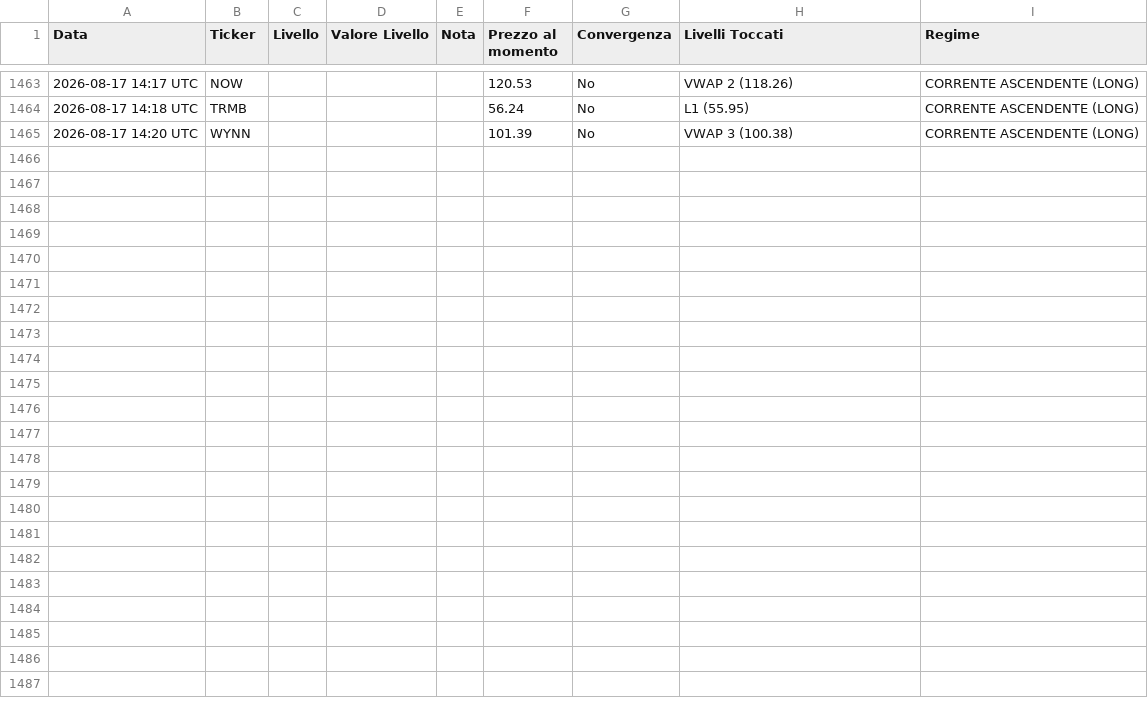
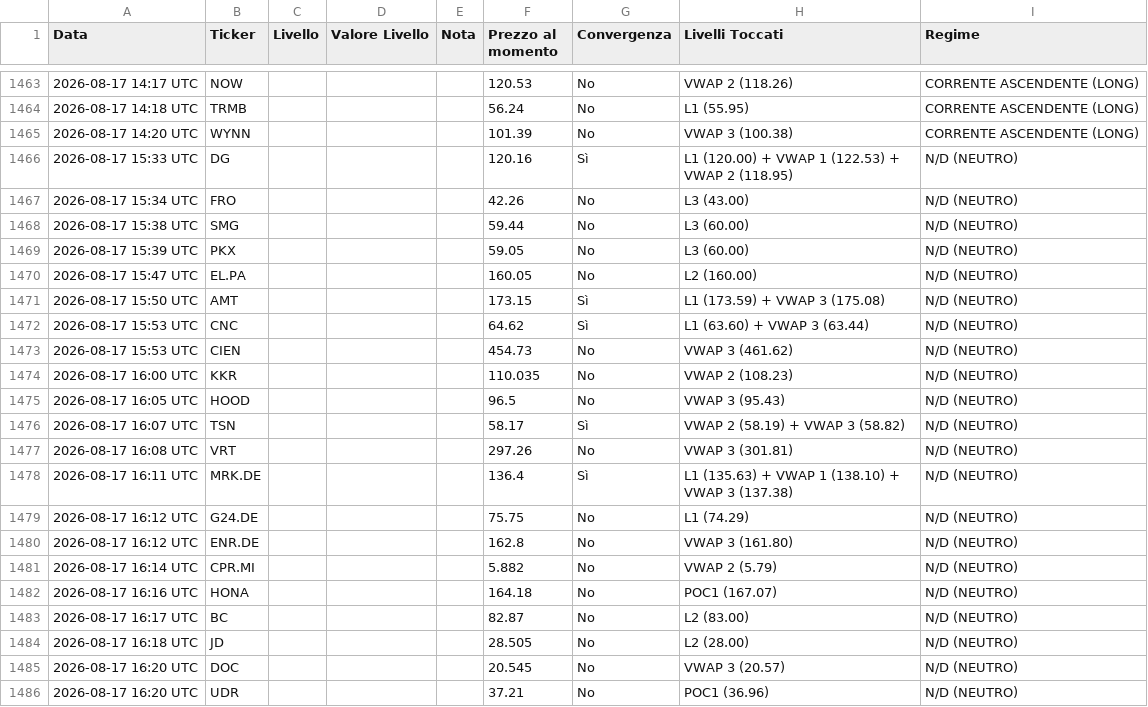
Before and after one commit to Logg84/monitor-trading-marco, a CSV file: alert_history.csv, drawn as a sheet; only a part is shown, gaps mark what is left out.

Commit message:
Aggiorna stato e storico alert

```diff
--- a/alert_history.csv
+++ b/alert_history.csv
@@ -1465 +1465,22 @@ Data,Ticker,Livello,Valore Livello,Nota,Prezzo al momento,Convergenza,Livelli To
 2026-08-17 14:20 UTC,WYNN,,,,101.39,No,VWAP 3 (100.38),CORRENTE ASCENDENTE (LONG)
+2026-08-17 15:33 UTC,DG,,,,120.16,Sì,L1 (120.00) + VWAP 1 (122.53) + VWAP 2 (118.95),N/D (NEUTRO)
+2026-08-17 15:34 UTC,FRO,,,,42.26,No,L3 (43.00),N/D (NEUTRO)
+2026-08-17 15:38 UTC,SMG,,,,59.44,No,L3 (60.00),N/D (NEUTRO)
+2026-08-17 15:39 UTC,PKX,,,,59.05,No,L3 (60.00),N/D (NEUTRO)
+2026-08-17 15:47 UTC,EL.PA,,,,160.05,No,L2 (160.00),N/D (NEUTRO)
+2026-08-17 15:50 UTC,AMT,,,,173.15,Sì,L1 (173.59) + VWAP 3 (175.08),N/D (NEUTRO)
+2026-08-17 15:53 UTC,CNC,,,,64.62,Sì,L1 (63.60) + VWAP 3 (63.44),N/D (NEUTRO)
+2026-08-17 15:53 UTC,CIEN,,,,454.73,No,VWAP 3 (461.62),N/D (NEUTRO)
+2026-08-17 16:00 UTC,KKR,,,,110.035,No,VWAP 2 (108.23),N/D (NEUTRO)
+2026-08-17 16:05 UTC,HOOD,,,,96.5,No,VWAP 3 (95.43),N/D (NEUTRO)
+2026-08-17 16:07 UTC,TSN,,,,58.17,Sì,VWAP 2 (58.19) + VWAP 3 (58.82),N/D (NEUTRO)
+2026-08-17 16:08 UTC,VRT,,,,297.26,No,VWAP 3 (301.81),N/D (NEUTRO)
+2026-08-17 16:11 UTC,MRK.DE,,,,136.4,Sì,L1 (135.63) + VWAP 1 (138.10) + VWAP 3 (137.38),N/D (NEUTRO)
+2026-08-17 16:12 UTC,G24.DE,,,,75.75,No,L1 (74.29),N/D (NEUTRO)
+2026-08-17 16:12 UTC,ENR.DE,,,,162.8,No,VWAP 3 (161.80),N/D (NEUTRO)
+2026-08-17 16:14 UTC,CPR.MI,,,,5.882,No,VWAP 2 (5.79),N/D (NEUTRO)
+2026-08-17 16:16 UTC,HONA,,,,164.18,No,POC1 (167.07),N/D (NEUTRO)
+2026-08-17 16:17 UTC,BC,,,,82.87,No,L2 (83.00),N/D (NEUTRO)
+2026-08-17 16:18 UTC,JD,,,,28.505,No,L2 (28.00),N/D (NEUTRO)
+2026-08-17 16:20 UTC,DOC,,,,20.545,No,VWAP 3 (20.57),N/D (NEUTRO)
+2026-08-17 16:20 UTC,UDR,,,,37.21,No,POC1 (36.96),N/D (NEUTRO)
```
Also changed, not shown: 2 other files.
